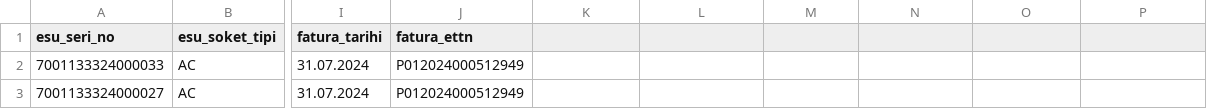
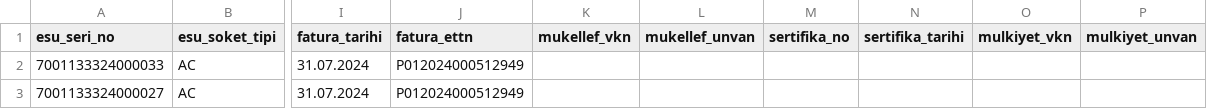
Before and after one commit to electroop-engineering/gib-esu, a CSV file: resources/data/esu_list.csv, drawn as a sheet; only a part is shown, gaps mark what is left out; the diff names each change by its address in the sheet, - before the commit and + after, or states it on an @@ line.

Commit message:
Include all fields

```diff
--- a/resources/data/esu_list.csv
+++ b/resources/data/esu_list.csv
-K1: (empty)
+K1: mukellef_vkn
-L1: (empty)
+L1: mukellef_unvan
-M1: (empty)
+M1: sertifika_no
-N1: (empty)
+N1: sertifika_tarihi
-O1: (empty)
+O1: mulkiyet_vkn
-P1: (empty)
+P1: mulkiyet_unvan
```
